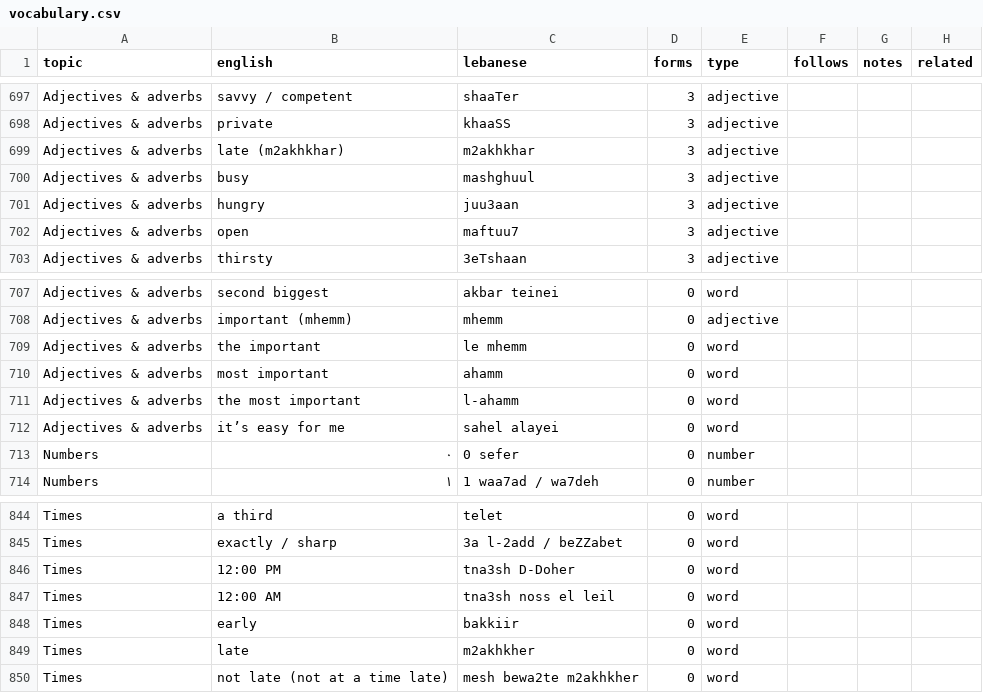
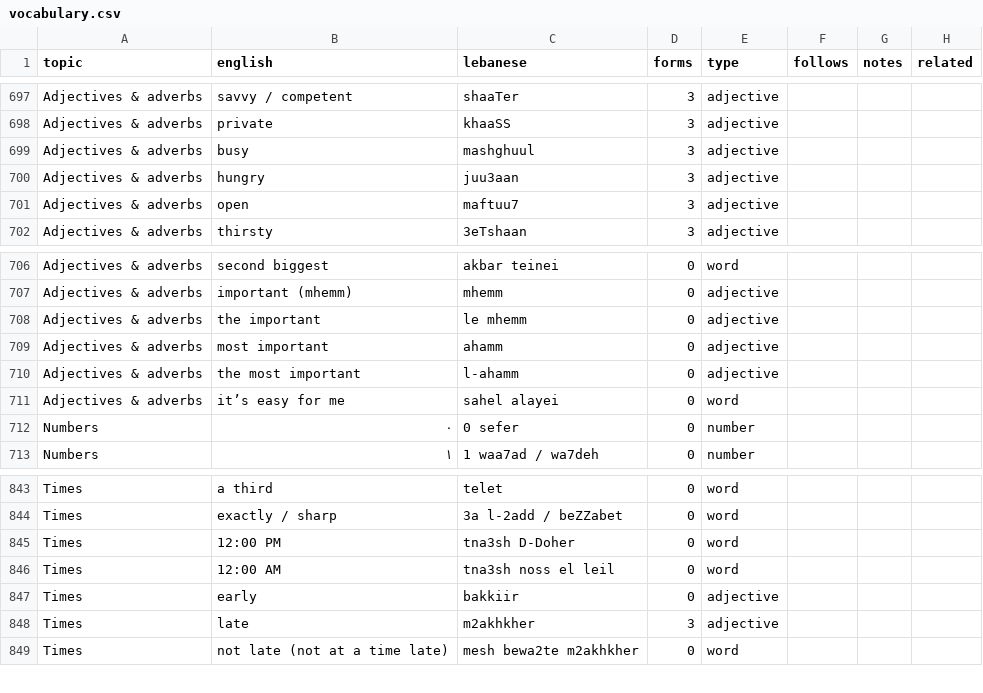
Before and after one commit to claire-vr/cedrus, a CSV file: database/vocabulary.csv, drawn as a sheet; only a part is shown, gaps mark what is left out.

```diff
--- a/database/vocabulary.csv
+++ b/database/vocabulary.csv
@@ -698,3 +698,2 @@ Adjectives & adverbs,savvy / competent,shaaTer,3,adjective,,,
 Adjectives & adverbs,private,khaaSS,3,adjective,,,
-Adjectives & adverbs,late (m2akhkhar),m2akhkhar,3,adjective,,,
 Adjectives & adverbs,busy,mashghuul,3,adjective,,,
@@ -708,5 +707,5 @@ Adjectives & adverbs,second biggest,akbar teinei,0,word,,,
 Adjectives & adverbs,important (mhemm),mhemm,0,adjective,,,
-Adjectives & adverbs,the important,le mhemm,0,word,,,
-Adjectives & adverbs,most important,ahamm,0,word,,,
-Adjectives & adverbs,the most important,l-ahamm,0,word,,,
+Adjectives & adverbs,the important,le mhemm,0,adjective,,,
+Adjectives & adverbs,most important,ahamm,0,adjective,,,
+Adjectives & adverbs,the most important,l-ahamm,0,adjective,,,
 Adjectives & adverbs,it’s easy for me,sahel alayei,0,word,,,
@@ -847,4 +846,4 @@ Times,12:00 PM,tna3sh D-Doher,0,word,,,
 Times,12:00 AM,tna3sh noss el leil,0,word,,,
-Times,early,bakkiir,0,word,,,
-Times,late,m2akhkher,0,word,,,
+Times,early,bakkiir,0,adjective,,,
+Times,late,m2akhkher,3,adjective,,,
 Times,not late (not at a time late),mesh bewa2te m2akhkher,0,word,,,
```
Also changed, not shown: database/forms.csv, 1 other file.
